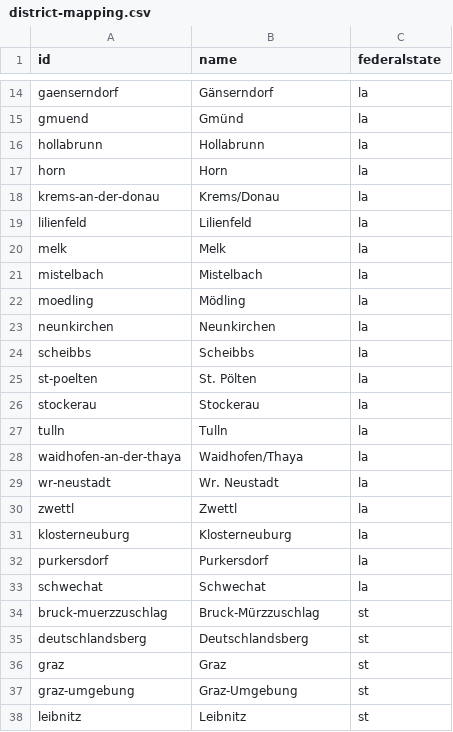
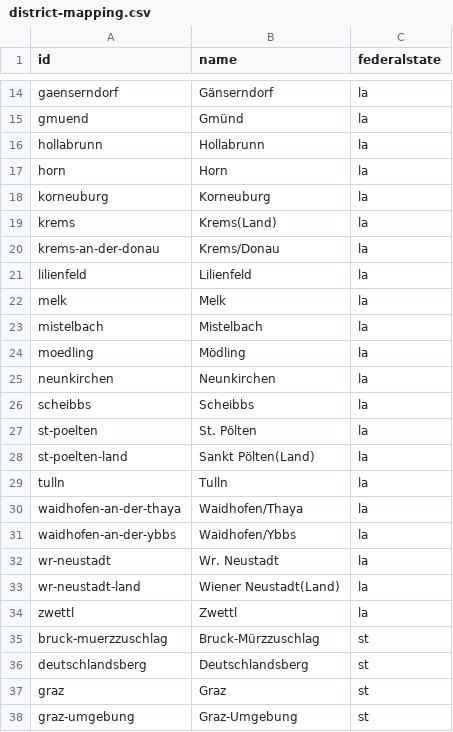
Before and after one commit to JPromi/operation-point, a CSV file: src/main/resources/mapping/district-mapping.csv, drawn as a sheet; only a part is shown, gaps mark what is left out; the shorter side is filled out with more unchanged rows.

Commit message:
LA: use PLZ before baz id; remap baz IDs to real districts

```diff
--- a/src/main/resources/mapping/district-mapping.csv
+++ b/src/main/resources/mapping/district-mapping.csv
@@ -17,2 +17,4 @@ hollabrunn,Hollabrunn,la
 horn,Horn,la
+korneuburg,Korneuburg,la
+krems,Krems(Land),la
 krems-an-der-donau,Krems/Donau,la
@@ -25,10 +27,9 @@ scheibbs,Scheibbs,la
 st-poelten,St. Pölten,la
-stockerau,Stockerau,la
+st-poelten-land, Sankt Pölten(Land),la
 tulln,Tulln,la
 waidhofen-an-der-thaya,Waidhofen/Thaya,la
+waidhofen-an-der-ybbs,Waidhofen/Ybbs,la
 wr-neustadt,Wr. Neustadt,la
+wr-neustadt-land,Wiener Neustadt(Land),la
 zwettl,Zwettl,la
-klosterneuburg,Klosterneuburg,la
-purkersdorf,Purkersdorf,la
-schwechat,Schwechat,la
 bruck-muerzzuschlag,Bruck-Mürzzuschlag,st
```
Also changed, not shown: 2 other files.
